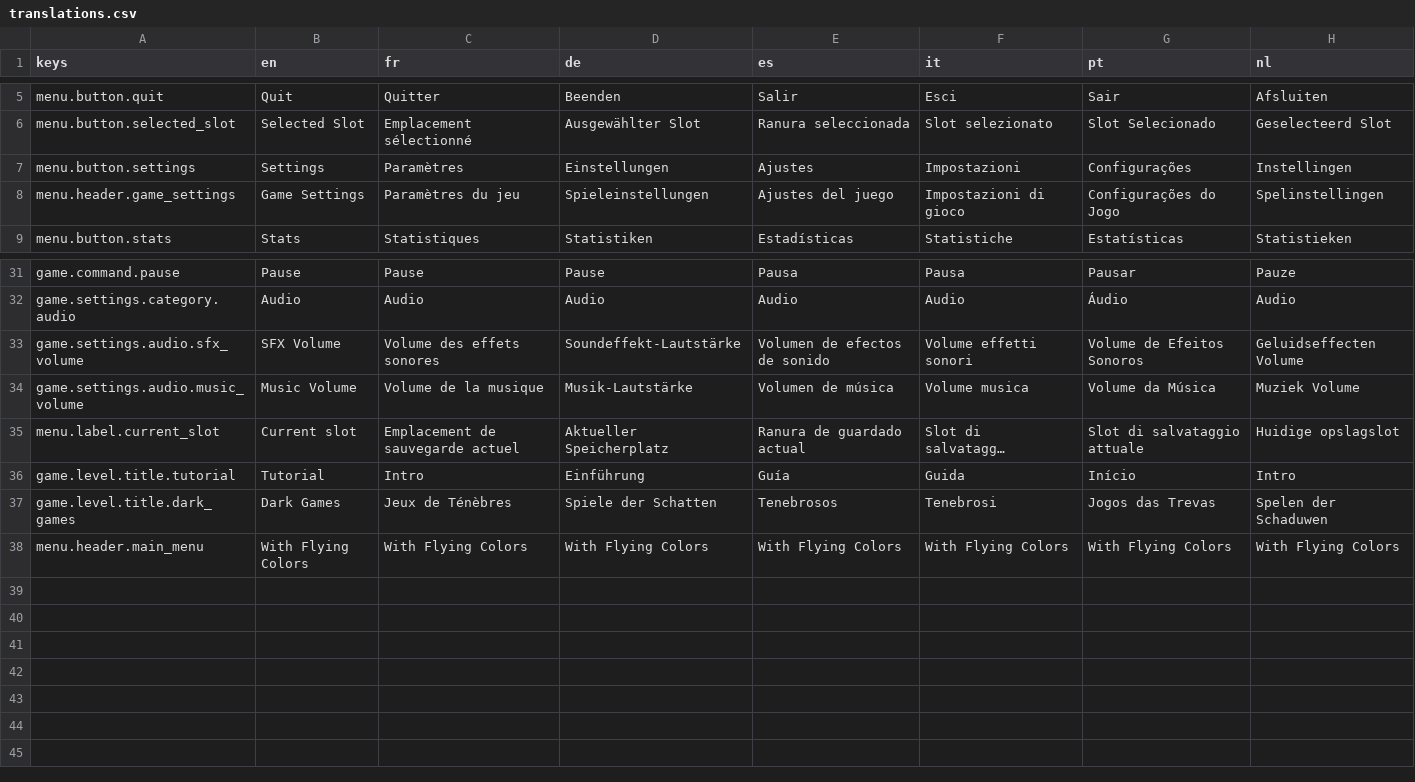
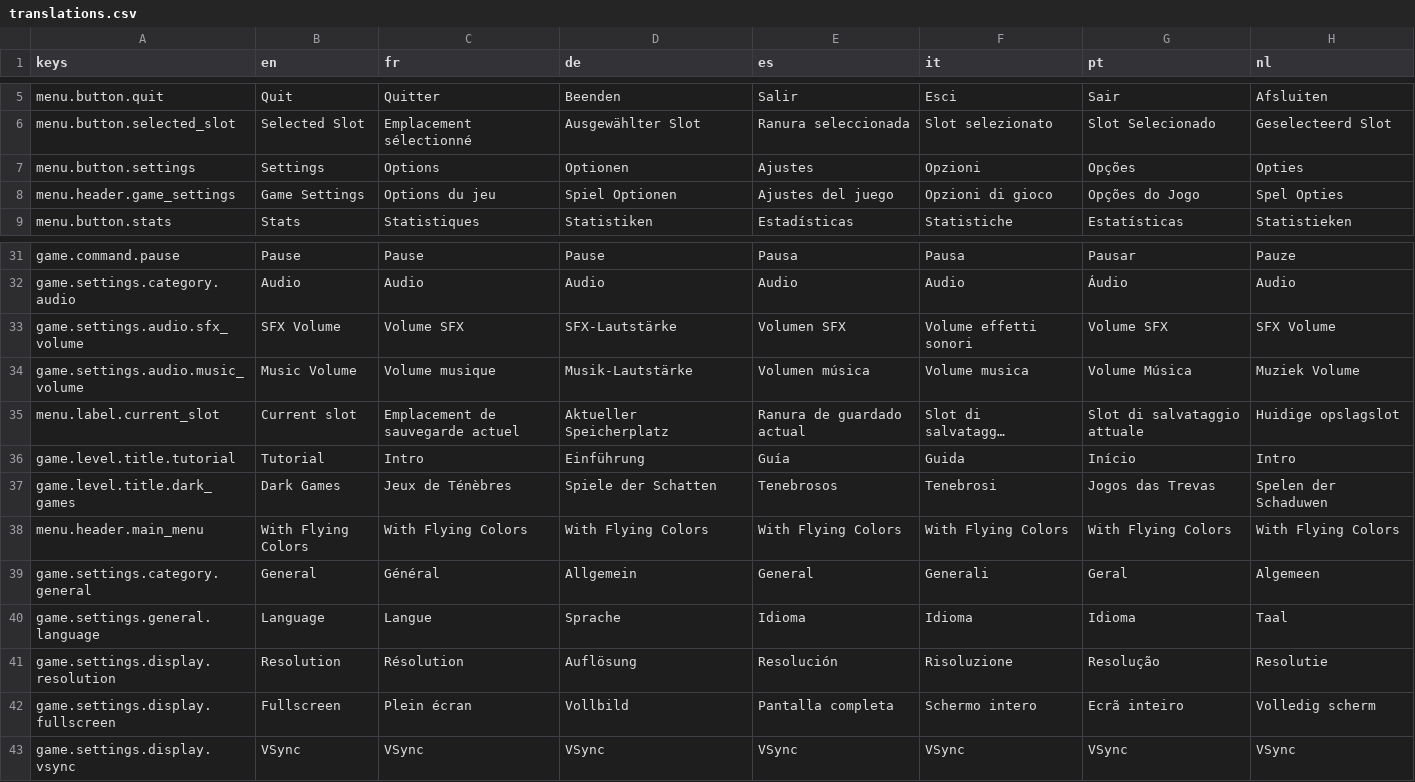
Before and after one commit to g3ida/WithFlyingColors, a CSV file: Assets/Locale/translations.csv, drawn as a sheet; only a part is shown, gaps mark what is left out; long unchanged cells end in …; the diff names each change by its address in the sheet, - before the commit and + after, or states it on an @@ line.

Commit message:
[WIP] Refactor settings Menu

```diff
--- a/Assets/Locale/translations.csv
+++ b/Assets/Locale/translations.csv
-C7 (fr): Paramètres
+C7 (fr): Options
-D7 (de): Einstellungen
+D7 (de): Optionen
-F7 (it): Impostazioni
+F7 (it): Opzioni
-G7 (pt): Configurações
+G7 (pt): Opções
-H7 (nl): Instellingen
+H7 (nl): Opties
-C8 (fr): Paramètres du jeu
+C8 (fr): Options du jeu
-D8 (de): Spieleinstellungen
+D8 (de): Spiel Optionen
-F8 (it): Impostazioni di gioco
+F8 (it): Opzioni di gioco
-G8 (pt): Configurações do Jogo
+G8 (pt): Opções do Jogo
-H8 (nl): Spelinstellingen
+H8 (nl): Spel Opties
-C33 (fr): Volume des effets sonores
+C33 (fr): Volume SFX
-D33 (de): Soundeffekt-Lautstärke
+D33 (de): SFX-Lautstärke
-E33 (es): Volumen de efectos de sonido
+E33 (es): Volumen SFX
-G33 (pt): Volume de Efeitos Sonoros
+G33 (pt): Volume SFX
-H33 (nl): Geluidseffecten Volume
+H33 (nl): SFX Volume
-C34 (fr): Volume de la musique
+C34 (fr): Volume musique
-E34 (es): Volumen de música
+E34 (es): Volumen música
-G34 (pt): Volume da Música
+G34 (pt): Volume Música
+row 39: game.settings.category.general | General | Général | Allgemein | General | Generali | Geral | Algemeen
+row 40: game.settings.general.language | Language | Langue | Sprache | Idioma | Idioma | Idioma | Taal
+row 41: game.settings.display.resolution | Resolution | Résolution | Auflösung | Resolución | Risoluzione | Resolução | Resolutie
+row 42: game.settings.display.fullscreen | Fullscreen | Plein écran | Vollbild | Pantalla completa | Schermo intero | Ecrã inteiro | Volledig scherm
+row 43: game.settings.display.vsync | VSync | VSync | VSync | VSync | VSync | VSync | VSync
```
Also changed, not shown: 50 other files.
